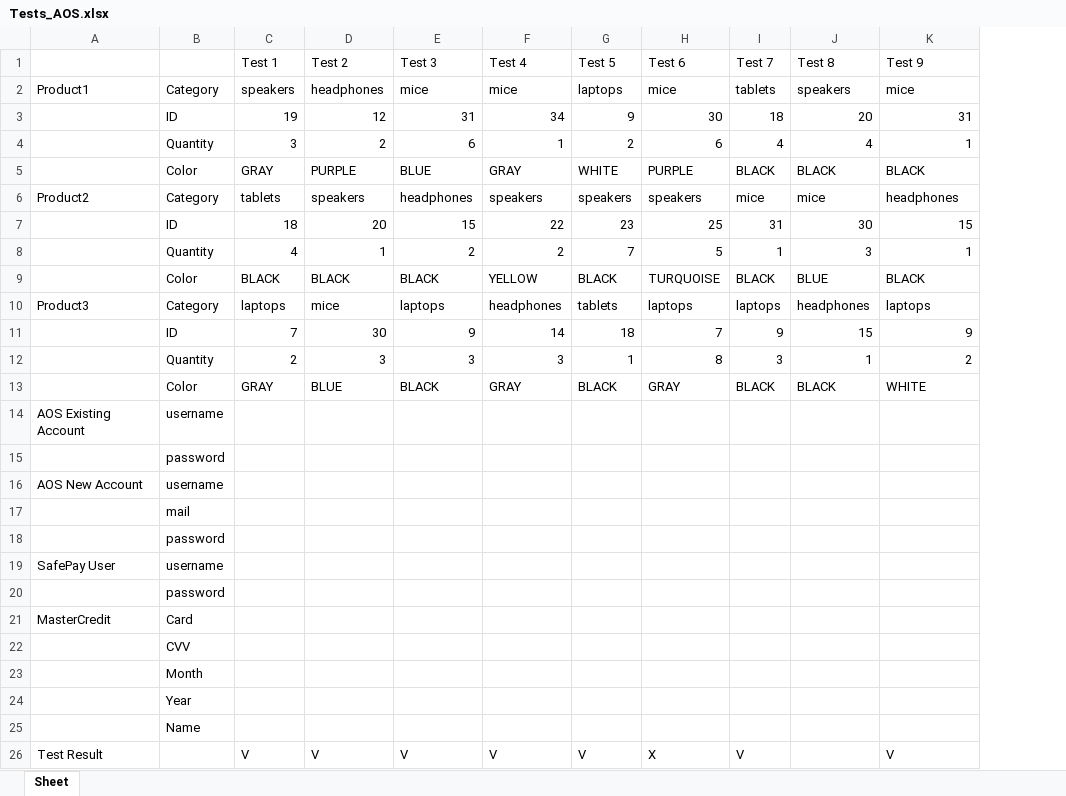
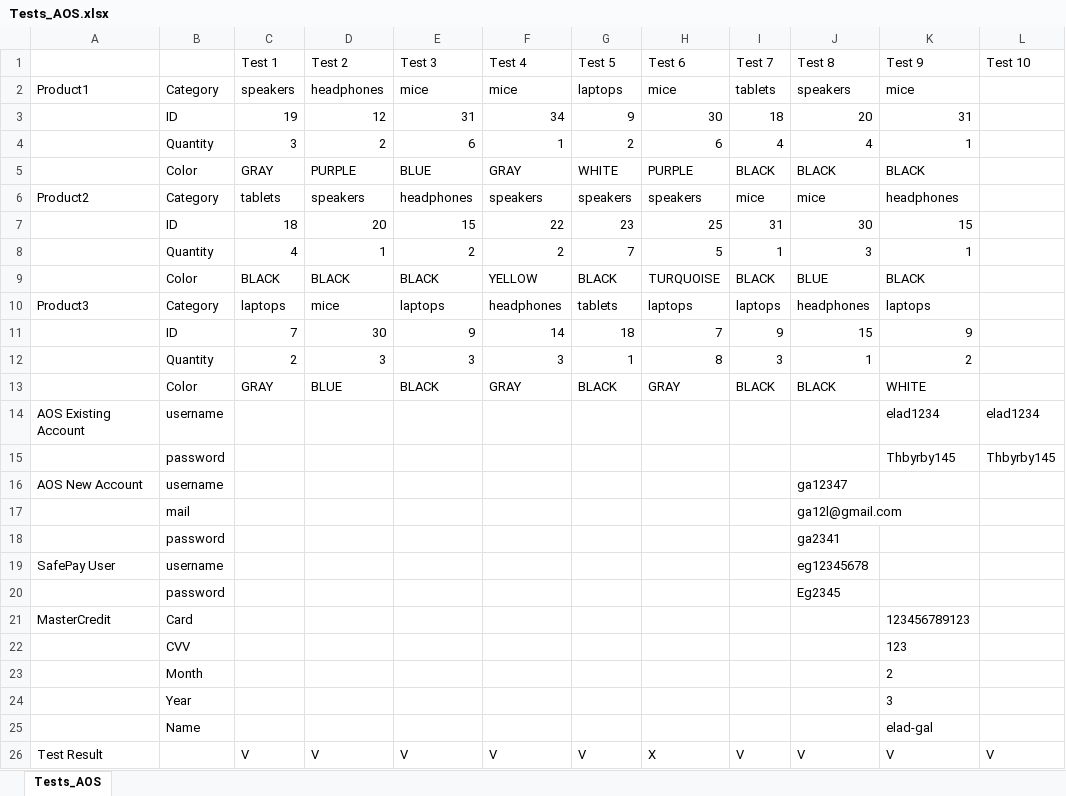
Before and after one commit to galstaro/pythonProject4, an Excel workbook: selenium_project_AOS/selen_projectAOS/Tests_AOS.xlsx, sheet Tests_AOS, drawn as a sheet; values as stored, in another font and other column widths than the file's, no borders; the diff names each change by its address in the sheet, - before the commit and + after, or states it on an @@ line.

Commit message:
update code of AOS project selenium

```diff
--- a/selenium_project_AOS/selen_projectAOS/Tests_AOS.xlsx (sheet Tests_AOS)
+++ b/selenium_project_AOS/selen_projectAOS/Tests_AOS.xlsx (sheet Tests_AOS)
-sheet tab: Sheet
+sheet tab: Tests_AOS
+column L (Test 10), rows 14-26: elad1234 | Thbyrby145 |  |  |  |  |  |  |  |  |  |  | V
-K14 (Test 9): (empty)
+K14 (Test 9): elad1234
-K15 (Test 9): (empty)
+K15 (Test 9): Thbyrby145
-J16 (Test 8): (empty)
+J16 (Test 8): ga12347
-J17 (Test 8): (empty)
+J17 (Test 8): ga12l@gmail.com
-J18 (Test 8): (empty)
+J18 (Test 8): ga2341
-J19 (Test 8): (empty)
+J19 (Test 8): eg12345678
-J20 (Test 8): (empty)
+J20 (Test 8): Eg2345
-K21 (Test 9): (empty)
+K21 (Test 9): 123456789123
-K22 (Test 9): (empty)
+K22 (Test 9): 123
-K23 (Test 9): (empty)
+K23 (Test 9): 2
-K24 (Test 9): (empty)
+K24 (Test 9): 3
-K25 (Test 9): (empty)
+K25 (Test 9): elad-gal
-J26 (Test 8): (empty)
+J26 (Test 8): V
```
Also changed, not shown: 4 other files.
